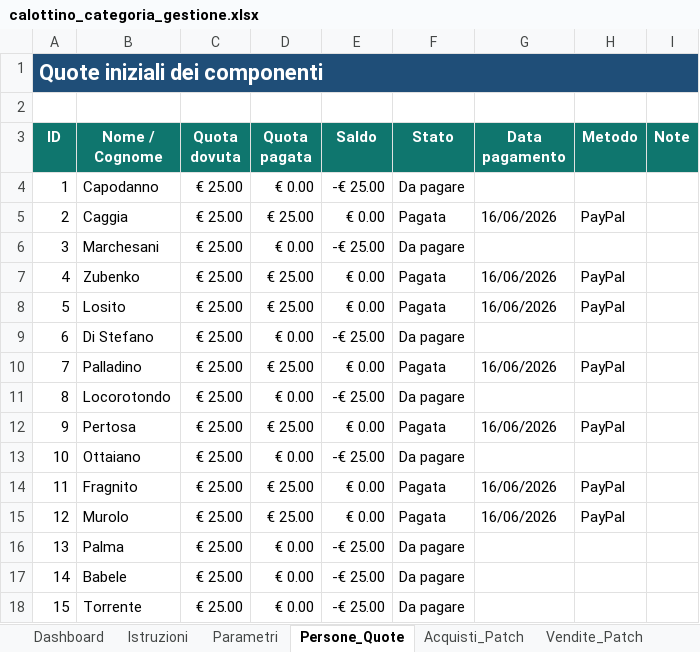
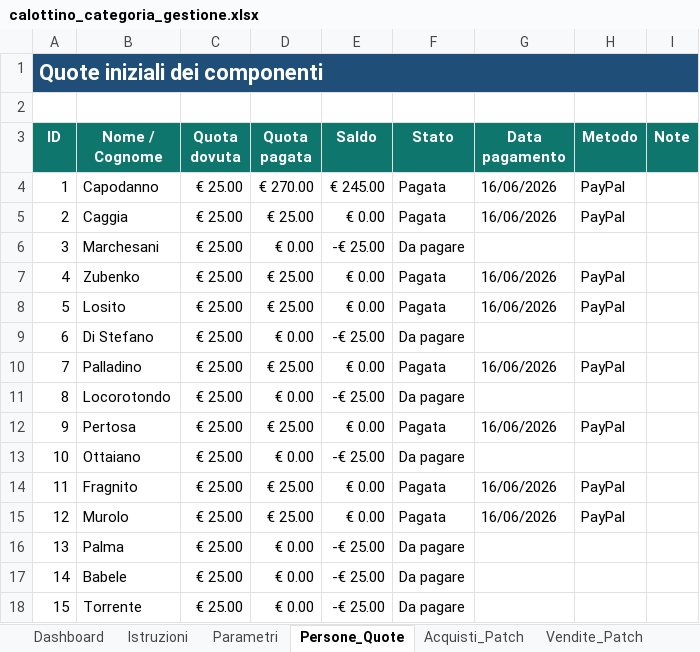
Before and after one commit to angelolosito/calottino-avionici-154, an Excel workbook: calottino_categoria_gestione.xlsx, sheet Persone_Quote, drawn as a sheet; values as stored, in another font and other column widths than the file's, no borders; conditional formats and table styles not drawn; the diff names each change by its address in the sheet, - before the commit and + after, or states it on an @@ line.

```diff
--- a/calottino_categoria_gestione.xlsx (sheet Persone_Quote)
+++ b/calottino_categoria_gestione.xlsx (sheet Persone_Quote)
-D4 (Quota pagata): € 0.00
+D4 (Quota pagata): € 270.00
-E4 (Saldo): -€ 25.00
+E4 (Saldo): € 245.00
-F4 (Stato): Da pagare
+F4 (Stato): Pagata
-G4 (Data pagamento): (empty)
+G4 (Data pagamento): 16/06/2026
-H4 (Metodo): (empty)
+H4 (Metodo): PayPal
```
Also changed, not shown: sheet Vendite_Patch, sheet Magazzino_Cassa, sheet Acquisti_Patch, sheet Dashboard, sheet Spese_Categoria, sheet Parametri, charts or pictures, 5 other files.
